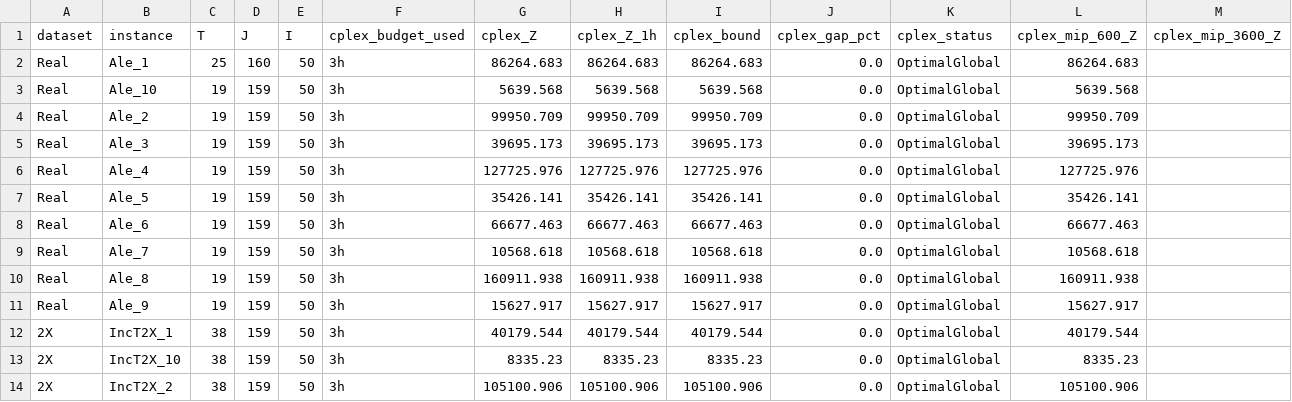
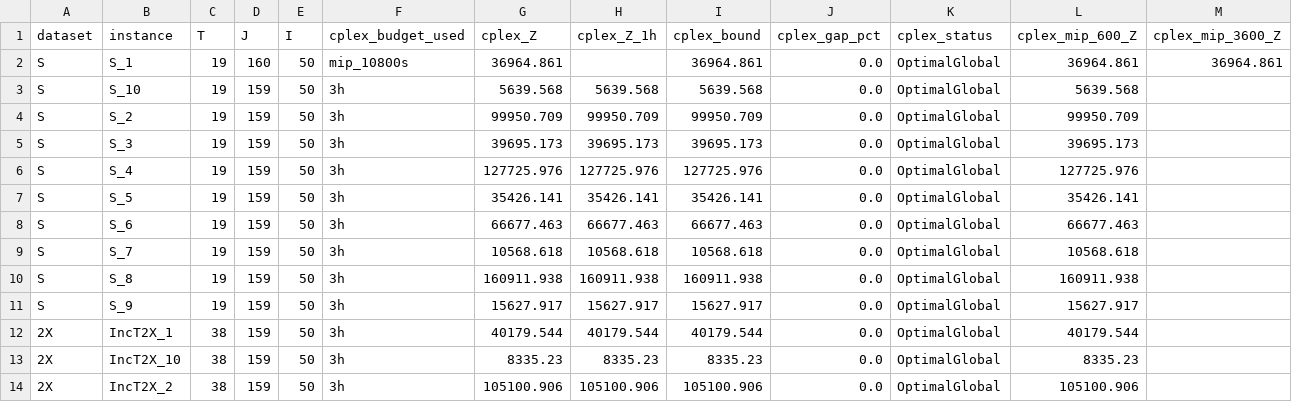
Before and after one commit to daleluche/Treibacher, a CSV file: analysis/output/comparison_table.csv, drawn as a sheet; only a part is shown; removed rows and columns are numbered as before the commit, all else as after; rows hold the shown columns only; the diff covers the shown part only; the diff names each change by its address in the sheet, - before the commit and + after, or states it on an @@ line.

Commit message:
refactor(analysis): set S replaces Real set; Ale_1 retired from paper tables

```diff
--- a/analysis/output/comparison_table.csv
+++ b/analysis/output/comparison_table.csv
-row 2: Real | Ale_1 | 25 | 160 | 50 | 3h | 86264.683 | 86264.683 | 86264.683 | 0.0 | OptimalGlobal | 86264.683
+row 2: S | S_1 | 19 | 160 | 50 | mip_10800s | 36964.861 |  | 36964.861 | 0.0 | OptimalGlobal | 36964.861 | 36964.861
-A3:A11 (dataset): Real
+A3:A11 (dataset): S
-B3 (instance): Ale_10
+B3 (instance): S_10
-B4 (instance): Ale_2
+B4 (instance): S_2
-B5 (instance): Ale_3
+B5 (instance): S_3
-B6 (instance): Ale_4
+B6 (instance): S_4
-B7 (instance): Ale_5
+B7 (instance): S_5
-B8 (instance): Ale_6
+B8 (instance): S_6
-B9 (instance): Ale_7
+B9 (instance): S_7
-B10 (instance): Ale_8
+B10 (instance): S_8
-B11 (instance): Ale_9
+B11 (instance): S_9
```
Also changed, not shown: 21 edited cells elsewhere in this file, analysis/output/comparison_by_dataset.csv, analysis/output/sprint3_bks_audit.csv, 43 other files.
